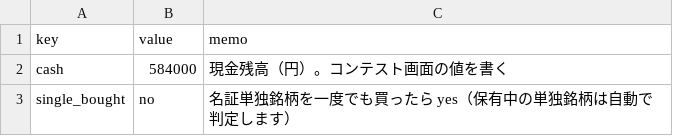
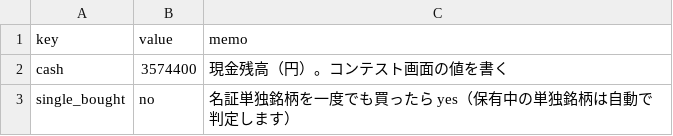
Before and after one commit to vfzfpt5767-debug/meisho-scanner, a CSV file: cash.csv, drawn as a sheet.

```diff
--- a/cash.csv
+++ b/cash.csv
@@ -1,3 +1,3 @@
 key,value,memo
-cash,584000,現金残高（円）。コンテスト画面の値を書く
+cash,3574400,現金残高（円）。コンテスト画面の値を書く
 single_bought,no,名証単独銘柄を一度でも買ったら yes（保有中の単独銘柄は自動で判定します）
```
Also changed, not shown: holdings.csv, 9 other files.
